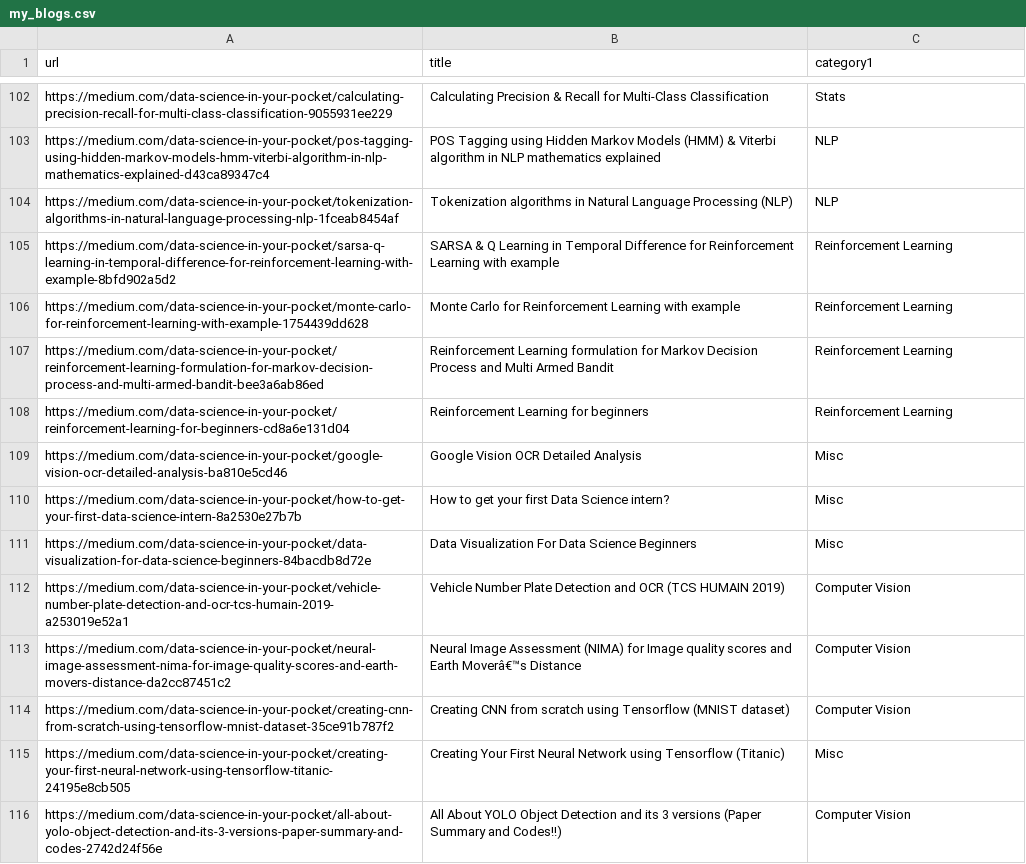
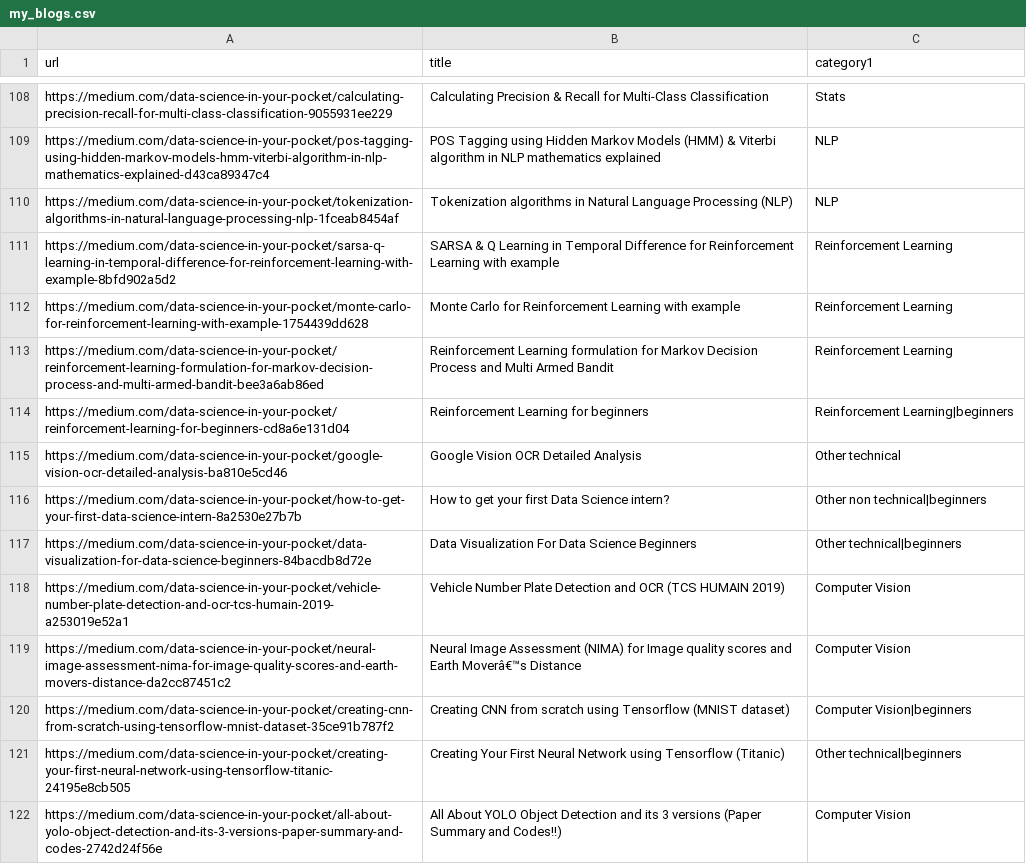
Before and after one commit to mehulgupta2016154/resume_builder, a CSV file: pdfs/my_blogs.csv, drawn as a sheet; only a part is shown, gaps mark what is left out; the diff covers the shown part only.

```diff
--- a/pdfs/my_blogs.csv
+++ b/pdfs/my_blogs.csv
@@ -107,10 +113,10 @@ https://medium.com/data-science-in-your-pocket/monte-carlo-for-reinforcement-lea
 https://medium.com/data-science-in-your-pocket/reinforcement-learning-formulation-for-markov-decision-process-and-multi-armed-bandit-bee3a6ab86ed,Reinforcement Learning formulation for Markov Decision Process and Multi Armed Bandit,Reinforcement Learning
-https://medium.com/data-science-in-your-pocket/reinforcement-learning-for-beginners-cd8a6e131d04,Reinforcement Learning for beginners,Reinforcement Learning
-https://medium.com/data-science-in-your-pocket/google-vision-ocr-detailed-analysis-ba810e5cd46,Google Vision OCR Detailed Analysis,Misc
-https://medium.com/data-science-in-your-pocket/how-to-get-your-first-data-science-intern-8a2530e27b7b,How to get your first Data Science intern?,Misc
-https://medium.com/data-science-in-your-pocket/data-visualization-for-data-science-beginners-84bacdb8d72e,Data Visualization For Data Science Beginners,Misc
+https://medium.com/data-science-in-your-pocket/reinforcement-learning-for-beginners-cd8a6e131d04,Reinforcement Learning for beginners,Reinforcement Learning|beginners
+https://medium.com/data-science-in-your-pocket/google-vision-ocr-detailed-analysis-ba810e5cd46,Google Vision OCR Detailed Analysis,Other technical
+https://medium.com/data-science-in-your-pocket/how-to-get-your-first-data-science-intern-8a2530e27b7b,How to get your first Data Science intern?,Other non technical|beginners
+https://medium.com/data-science-in-your-pocket/data-visualization-for-data-science-beginners-84bacdb8d72e,Data Visualization For Data Science Beginners,Other technical|beginners
 https://medium.com/data-science-in-your-pocket/vehicle-number-plate-detection-and-ocr-tcs-humain-2019-a253019e52a1,Vehicle Number Plate Detection and OCR (TCS HUMAIN 2019),Computer Vision
 https://medium.com/data-science-in-your-pocket/neural-image-assessment-nima-for-image-quality-scores-and-earth-movers-distance-da2cc87451c2,Neural Image Assessment (NIMA) for Image quality scores and Earth Moverâ€™s Distance,Computer Vision
-https://medium.com/data-science-in-your-pocket/creating-cnn-from-scratch-using-tensorflow-mnist-dataset-35ce91b787f2,Creating CNN from scratch using Tensorflow (MNIST dataset),Computer Vision
-https://medium.com/data-science-in-your-pocket/creating-your-first-neural-network-using-tensorflow-titanic-24195e8cb505,Creating Your First Neural Network using Tensorflow (Titanic),Misc
+https://medium.com/data-science-in-your-pocket/creating-cnn-from-scratch-using-tensorflow-mnist-dataset-35ce91b787f2,Creating CNN from scratch using Tensorflow (MNIST dataset),Computer Vision|beginners
+https://medium.com/data-science-in-your-pocket/creating-your-first-neural-network-using-tensorflow-titanic-24195e8cb505,Creating Your First Neural Network using Tensorflow (Titanic),Other technical|beginners
 https://medium.com/data-science-in-your-pocket/all-about-yolo-object-detection-and-its-3-versions-paper-summary-and-codes-2742d24f56e,All About YOLO Object Detection and its 3 versions (Paper Summary and Codes!!),Computer Vision
```
Also changed, not shown: 7 added rows, 1 removed row and 54 edited cells elsewhere in this file, 7 other files.
